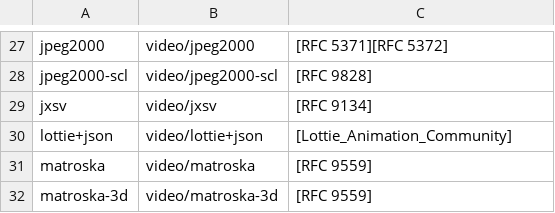
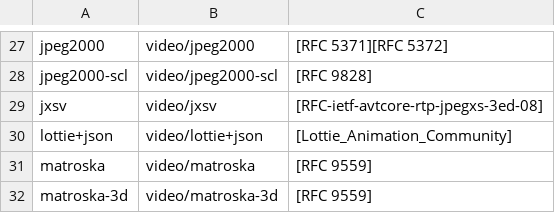
Before and after one commit to media-types/media-types, a CSV file: iana/video.csv, drawn as a sheet; only a part is shown, gaps mark what is left out.

Commit message:
iana: update video/jxsv to RFC-ietf-avtcore-rtp-jpegxs-3ed-08

```diff
--- a/iana/video.csv
+++ b/iana/video.csv
@@ -28,3 +28,3 @@ jpeg2000,video/jpeg2000,[RFC 5371][RFC 5372]
 jpeg2000-scl,video/jpeg2000-scl,[RFC 9828]
-jxsv,video/jxsv,[RFC 9134]
+jxsv,video/jxsv,[RFC-ietf-avtcore-rtp-jpegxs-3ed-08]
 lottie+json,video/lottie+json,[Lottie_Animation_Community]
```
Also changed, not shown: 2 other files.
